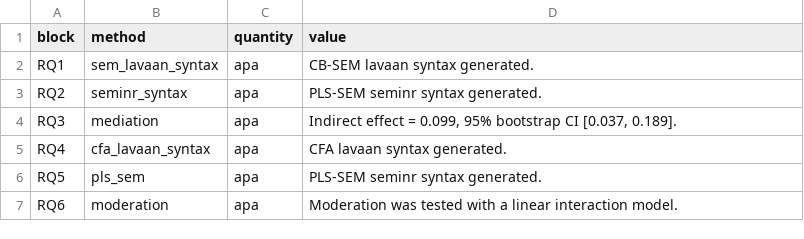
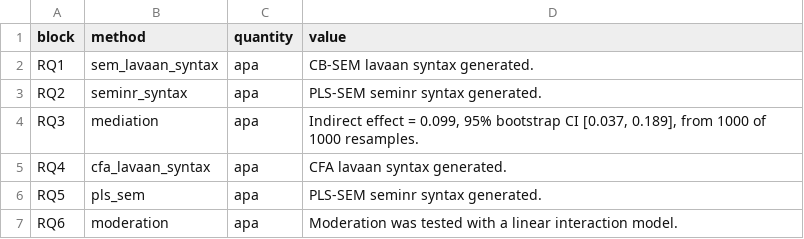
Before and after one commit to MohammedAliSharafuddin/surveyframe, a CSV file: inst/extdata/demos/sem_pls_results.csv, drawn as a sheet.

```diff
--- a/inst/extdata/demos/sem_pls_results.csv
+++ b/inst/extdata/demos/sem_pls_results.csv
@@ -3,3 +3,3 @@
 "RQ2","seminr_syntax","apa","PLS-SEM seminr syntax generated."
-"RQ3","mediation","apa","Indirect effect = 0.099, 95% bootstrap CI [0.037, 0.189]."
+"RQ3","mediation","apa","Indirect effect = 0.099, 95% bootstrap CI [0.037, 0.189], from 1000 of 1000 resamples."
 "RQ4","cfa_lavaan_syntax","apa","CFA lavaan syntax generated."
```
Also changed, not shown: inst/extdata/demos/likert_scale_results.csv, inst/extdata/demos/mcdm_choice_results.csv, 34 other files.
